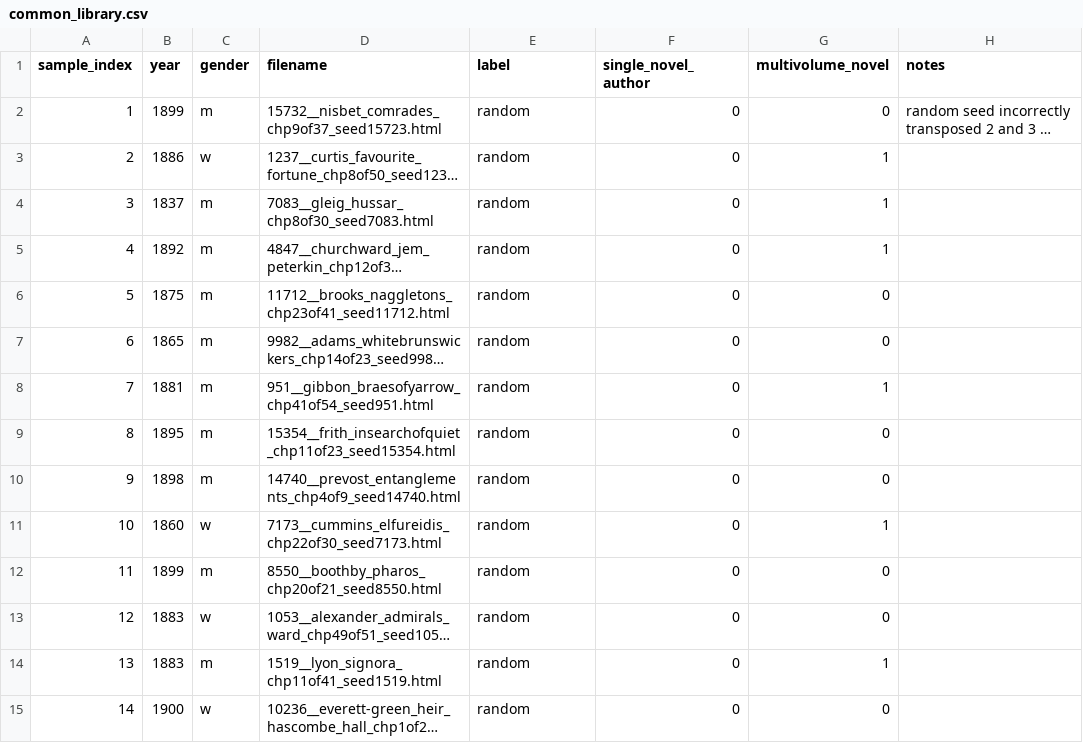
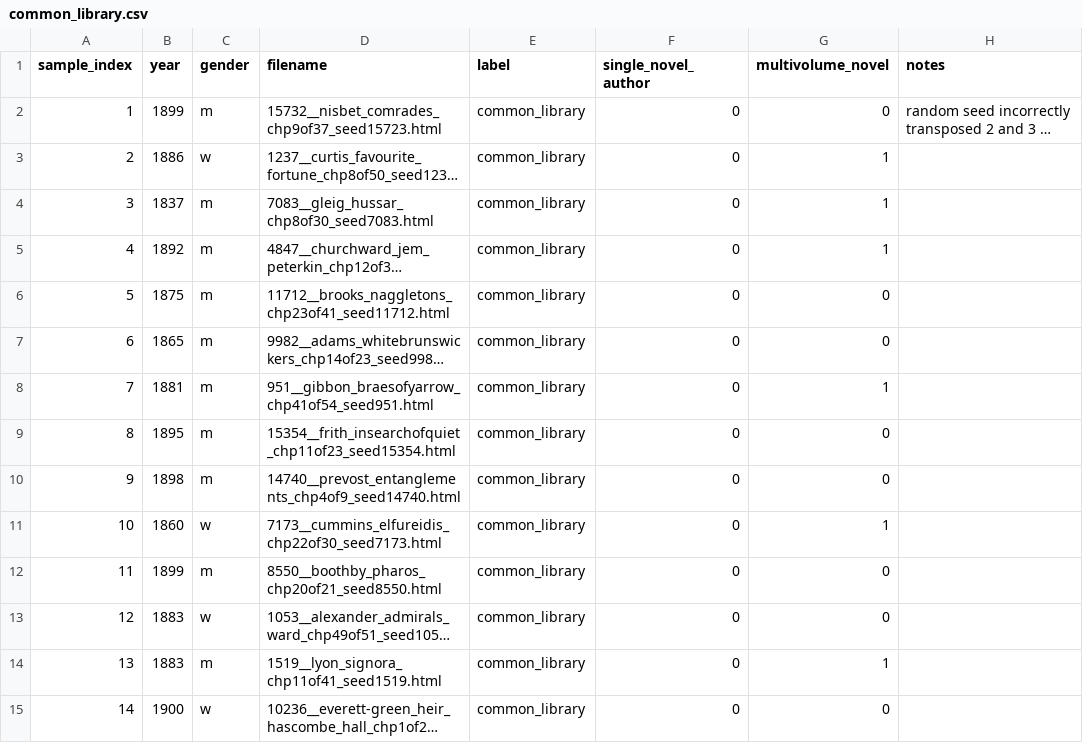
Before and after one commit to ge1789/common-library, a CSV file: common_library.csv, drawn as a sheet; only a part is shown; long unchanged cells end in …; the diff covers the shown part only; the diff names each change by its address in the sheet, - before the commit and + after, or states it on an @@ line.

Commit message:
fix: Update `label` in common library metadata

```diff
--- a/common_library.csv
+++ b/common_library.csv
-E2:E15 (label): random
+E2:E15 (label): common_library
```
Also changed, not shown: 80 edited cells elsewhere in this file.
